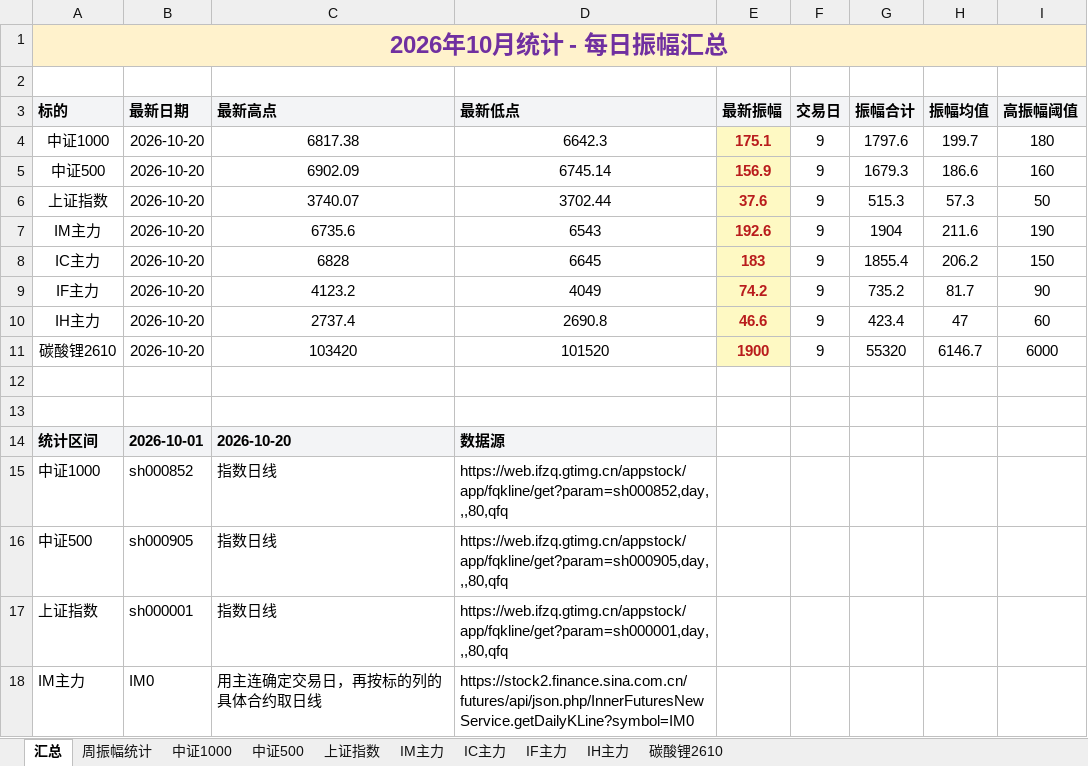
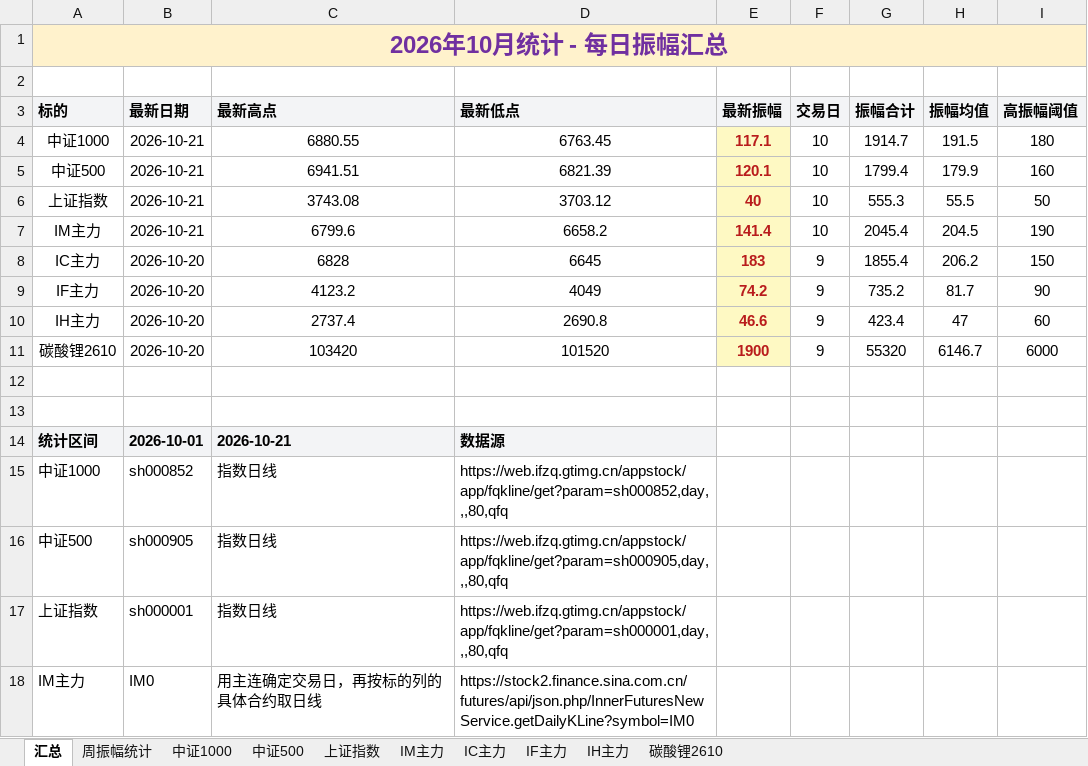
Before and after one commit to iputao-design/futures-amplitude-web, an Excel workbook: 每日振幅统计.xlsx, sheet 汇总, drawn as a sheet; only a part is shown; values as stored, in another font and other column widths than the file's, no borders; removed rows and columns are numbered as before the commit, all else as after; the diff names each change by its address in the sheet, - before the commit and + after, or states it on an @@ line.

```diff
--- a/每日振幅统计.xlsx (sheet 汇总)
+++ b/每日振幅统计.xlsx (sheet 汇总)
-row 4: 中证1000 | 2026-10-20 | 6817.38 | 6642.3 | 175.1 | 9 | 1797.6 | 199.7 | 180
-row 5: 中证500 | 2026-10-20 | 6902.09 | 6745.14 | 156.9 | 9 | 1679.3 | 186.6 | 160
-row 6: 上证指数 | 2026-10-20 | 3740.07 | 3702.44 | 37.6 | 9 | 515.3 | 57.3 | 50
-row 7: IM主力 | 2026-10-20 | 6735.6 | 6543 | 192.6 | 9 | 1904 | 211.6 | 190
+row 4: 中证1000 | 2026-10-21 | 6880.55 | 6763.45 | 117.1 | 10 | 1914.7 | 191.5 | 180
+row 5: 中证500 | 2026-10-21 | 6941.51 | 6821.39 | 120.1 | 10 | 1799.4 | 179.9 | 160
+row 6: 上证指数 | 2026-10-21 | 3743.08 | 3703.12 | 40 | 10 | 555.3 | 55.5 | 50
+row 7: IM主力 | 2026-10-21 | 6799.6 | 6658.2 | 141.4 | 10 | 2045.4 | 204.5 | 190
-C14 (最新高点): 2026-10-20
+C14 (最新高点): 2026-10-21
```
Also changed, not shown: sheet 周振幅统计, sheet IM主力, sheet 中证500, sheet 上证指数, sheet 中证1000, 每日振幅统计_2026.xlsx, 5 other files.
